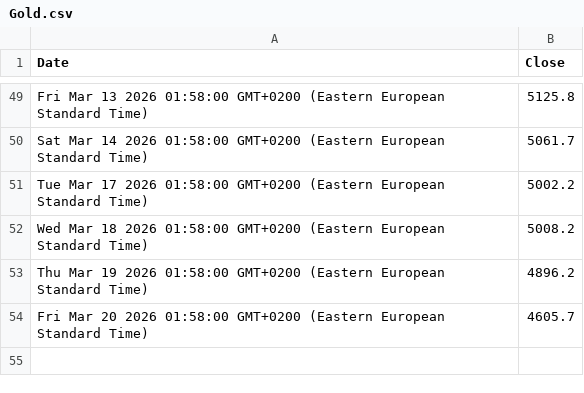
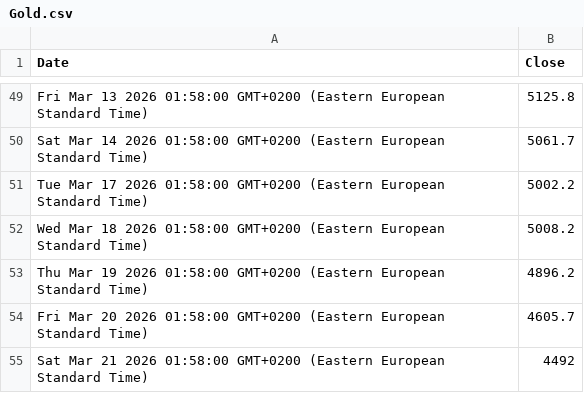
Before and after one commit to denesdata/roem, a CSV file: roem 2.0/Financial Markets/Gold.csv, drawn as a sheet; only a part is shown, gaps mark what is left out; the diff names each change by its address in the sheet, - before the commit and + after, or states it on an @@ line.

Commit message:
Update roem 2.0/Financial Markets/Gold.csv

```diff
--- a/roem 2.0/Financial Markets/Gold.csv
+++ b/roem 2.0/Financial Markets/Gold.csv
+row 55: Sat Mar 21 2026 01:58:00 GMT+0200 (Eastern European Standard Time) | 4492
```
